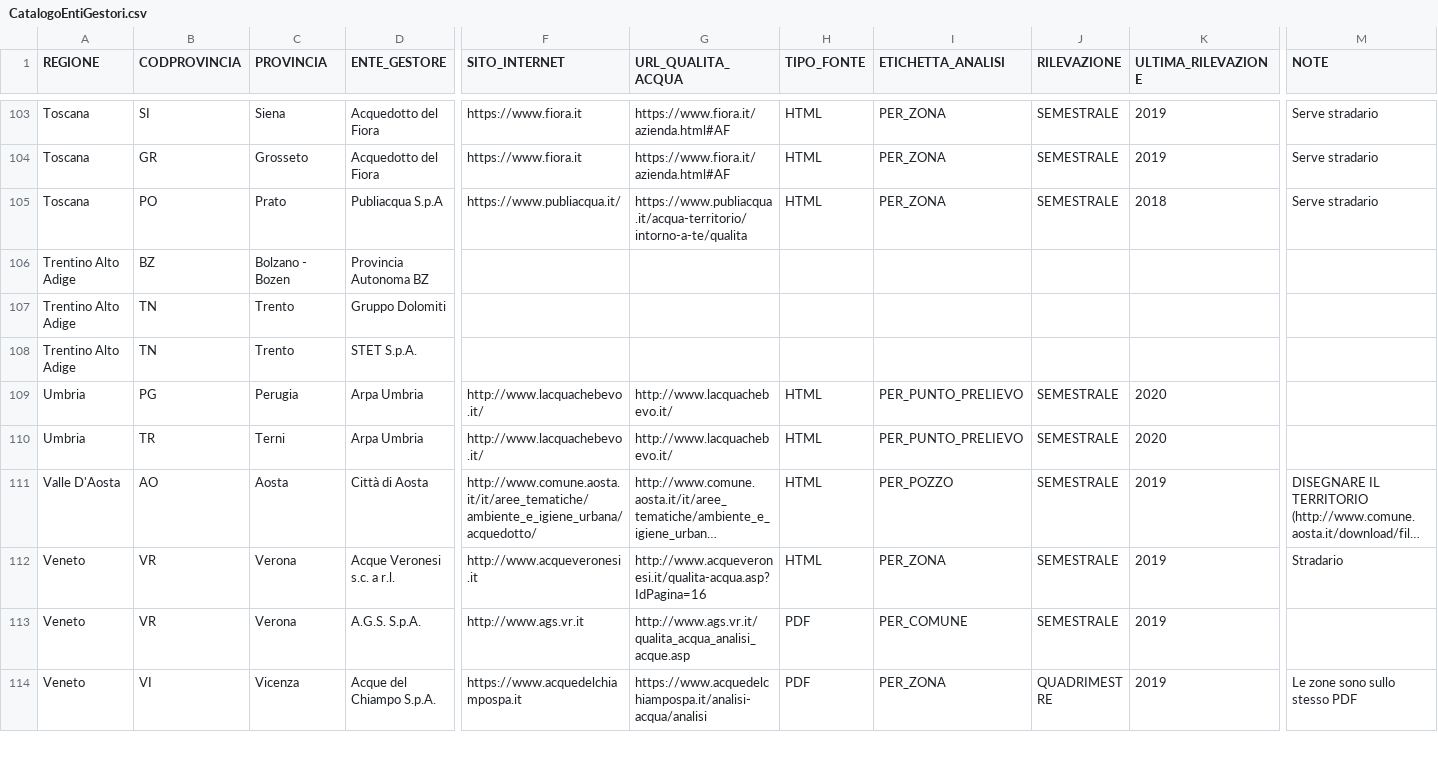
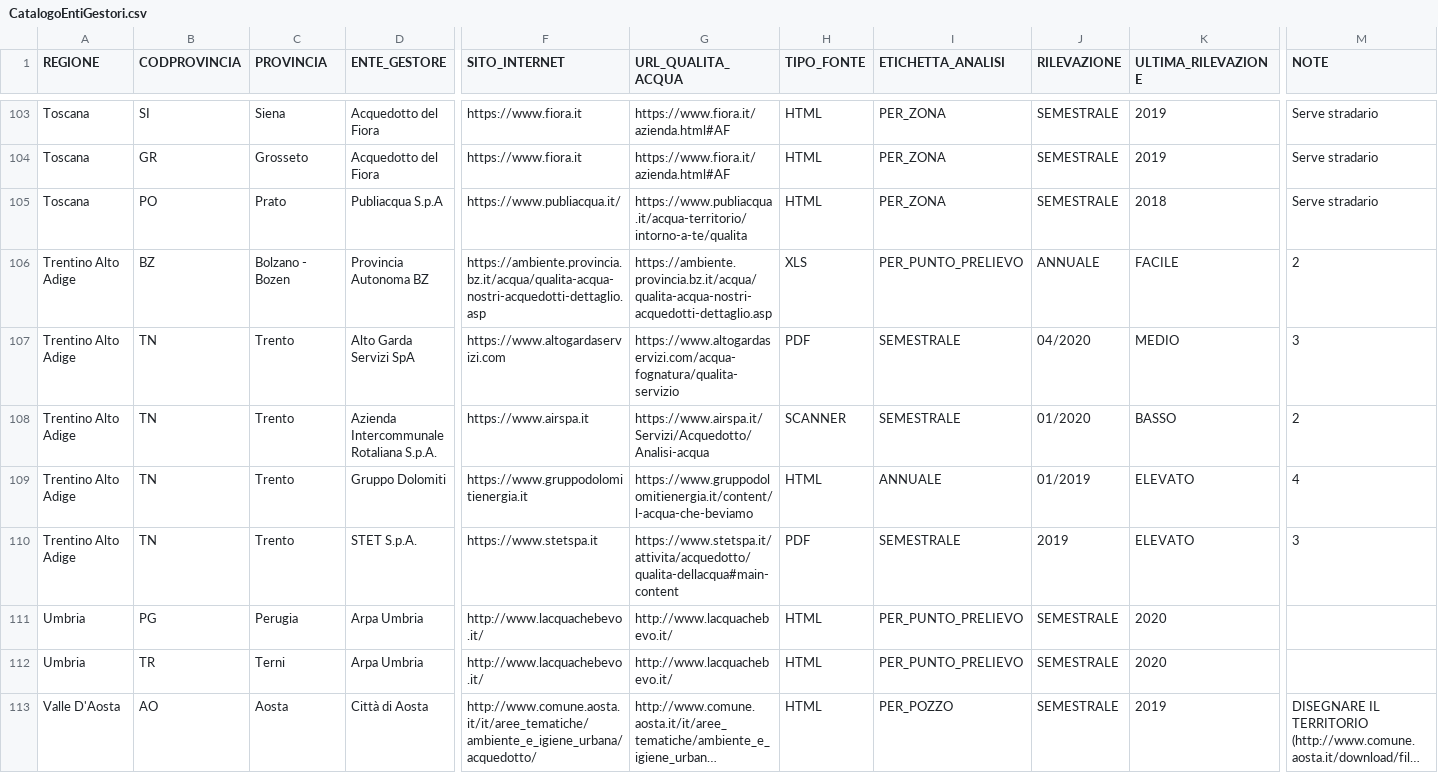
Before and after one commit to figuriamoci/Acqua, a CSV file: resource/CatalogoEntiGestori.csv, drawn as a sheet; only a part is shown, gaps mark what is left out; the shorter side is filled out with more unchanged rows; long unchanged cells end in …; addresses are those after the commit; rows hold the shown columns only; the diff names each change by its address in the sheet, - before the commit and + after, or states it on an @@ line.

Commit message:
Completati i dati dei gestori di Trentino alto Adige

```diff
--- a/resource/CatalogoEntiGestori.csv
+++ b/resource/CatalogoEntiGestori.csv
-F106 (SITO_INTERNET): (empty)
+F106 (SITO_INTERNET): https://ambiente.provincia.bz.it/acqua/qualita-acqua-nostri-acquedotti-dettaglio.asp
-G106 (URL_QUALITA_ACQUA): (empty)
+G106 (URL_QUALITA_ACQUA): https://ambiente.provincia.bz.it/acqua/qualita-acqua-nostri-acquedotti-dettaglio.asp
-H106 (TIPO_FONTE): (empty)
+H106 (TIPO_FONTE): XLS
-I106 (ETICHETTA_ANALISI): (empty)
+I106 (ETICHETTA_ANALISI): PER_PUNTO_PRELIEVO
-J106 (RILEVAZIONE): (empty)
+J106 (RILEVAZIONE): ANNUALE
-K106 (ULTIMA_RILEVAZIONE): (empty)
+K106 (ULTIMA_RILEVAZIONE): FACILE
-M106 (NOTE): (empty)
+M106 (NOTE): 2
+row 107: Trentino Alto Adige | TN | Trento | Alto Garda Servizi SpA | https://www.altogardaservizi.com | https://www.altogardaservizi.com/acqua-fognatura/qualita-servizio | PDF | SEMESTRALE | 04/2020 | MEDIO | 3
+row 108: Trentino Alto Adige | TN | Trento | Azienda Intercommunale Rotaliana S.p.A. | https://www.airspa.it | https://www.airspa.it/Servizi/Acquedotto/Analisi-acqua | SCANNER | SEMESTRALE | 01/2020 | BASSO | 2
-F109 (SITO_INTERNET): (empty)
+F109 (SITO_INTERNET): https://www.gruppodolomitienergia.it
-G109 (URL_QUALITA_ACQUA): (empty)
+G109 (URL_QUALITA_ACQUA): https://www.gruppodolomitienergia.it/content/l-acqua-che-beviamo
-H109 (TIPO_FONTE): (empty)
+H109 (TIPO_FONTE): HTML
-I109 (ETICHETTA_ANALISI): (empty)
+I109 (ETICHETTA_ANALISI): ANNUALE
-J109 (RILEVAZIONE): (empty)
+J109 (RILEVAZIONE): 01/2019
-K109:K110 (ULTIMA_RILEVAZIONE): (empty)
+K109:K110 (ULTIMA_RILEVAZIONE): ELEVATO
-M109 (NOTE): (empty)
+M109 (NOTE): 4
-F110 (SITO_INTERNET): (empty)
+F110 (SITO_INTERNET): https://www.stetspa.it
-G110 (URL_QUALITA_ACQUA): (empty)
+G110 (URL_QUALITA_ACQUA): https://www.stetspa.it/attivita/acquedotto/qualita-dellacqua#main-content
-H110 (TIPO_FONTE): (empty)
+H110 (TIPO_FONTE): PDF
-I110 (ETICHETTA_ANALISI): (empty)
+I110 (ETICHETTA_ANALISI): SEMESTRALE
-J110 (RILEVAZIONE): (empty)
+J110 (RILEVAZIONE): 2019
-M110 (NOTE): (empty)
+M110 (NOTE): 3
```
